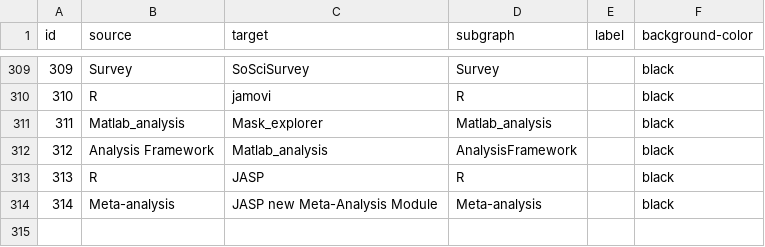
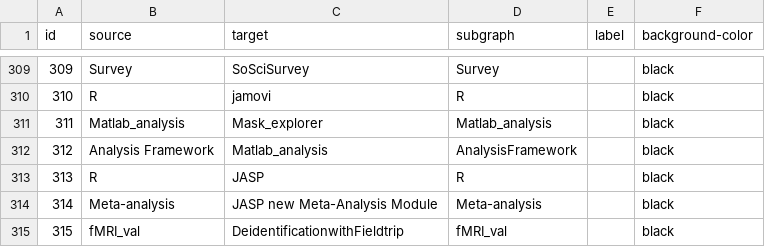
Before and after one commit to IGOR-bioDGPs/ARIADNE, a CSV file: ariadne/data/data_ariadne_edges.csv, drawn as a sheet; only a part is shown, gaps mark what is left out.

```diff
--- a/ariadne/data/data_ariadne_edges.csv
+++ b/ariadne/data/data_ariadne_edges.csv
@@ -314 +314,2 @@ id;source;target;subgraph;label;background-color
 314;Meta-analysis;JASP new Meta-Analysis Module;Meta-analysis;;black
+315;fMRI_val;DeidentificationwithFieldtrip;fMRI_val;;black
```
Also changed, not shown: ariadne/data/data_ariadne_nodes.csv.
